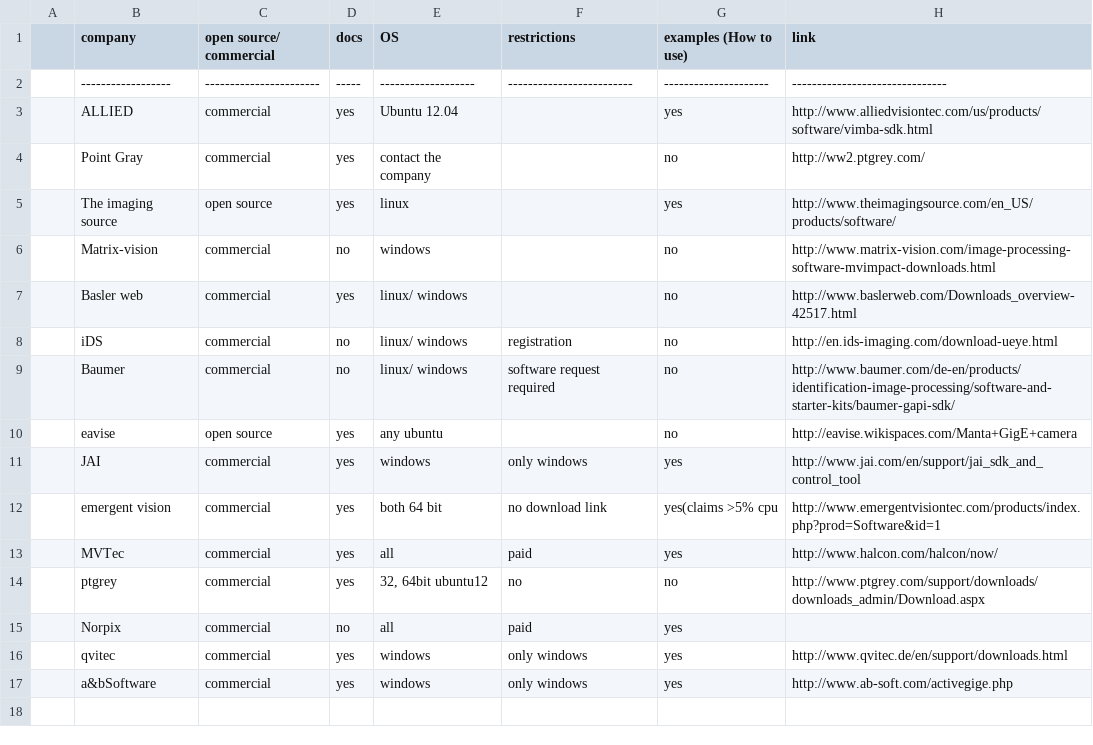
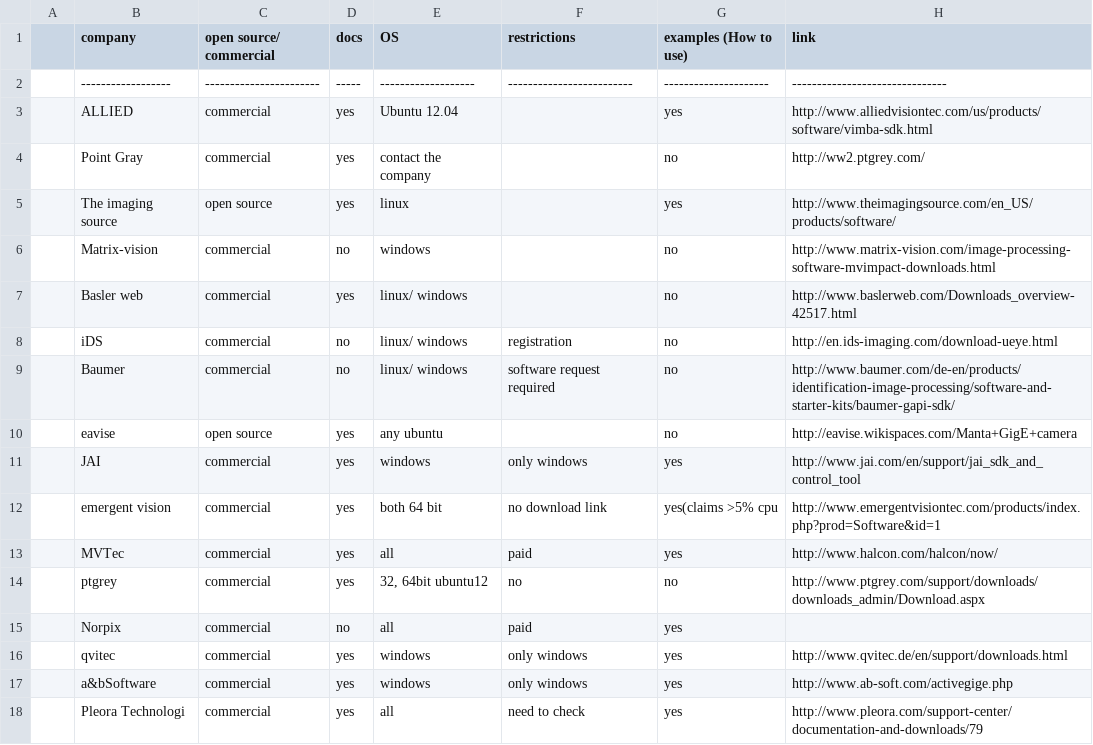
Before and after one commit to daiemna/SDP_WS14, a CSV file: Companies.csv, drawn as a sheet; the diff names each change by its address in the sheet, - before the commit and + after, or states it on an @@ line.

Commit message:
Adding PLeora Technologies

```diff
--- a/Companies.csv
+++ b/Companies.csv
+row 18:  | Pleora Technologi | commercial | yes | all | need to check | yes | http://www.pleora.com/support-center/documentation-and-downloads/79
```
